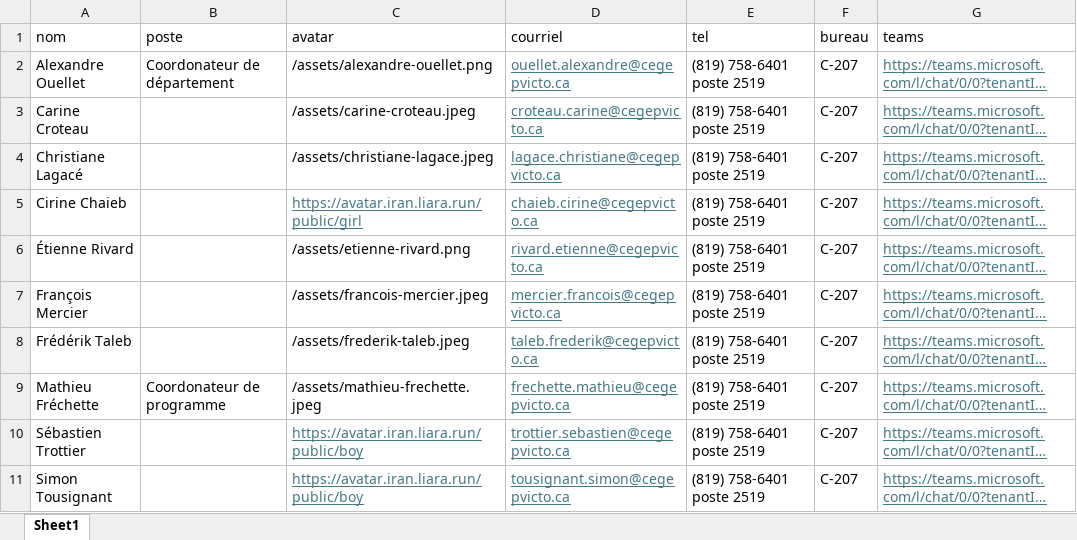
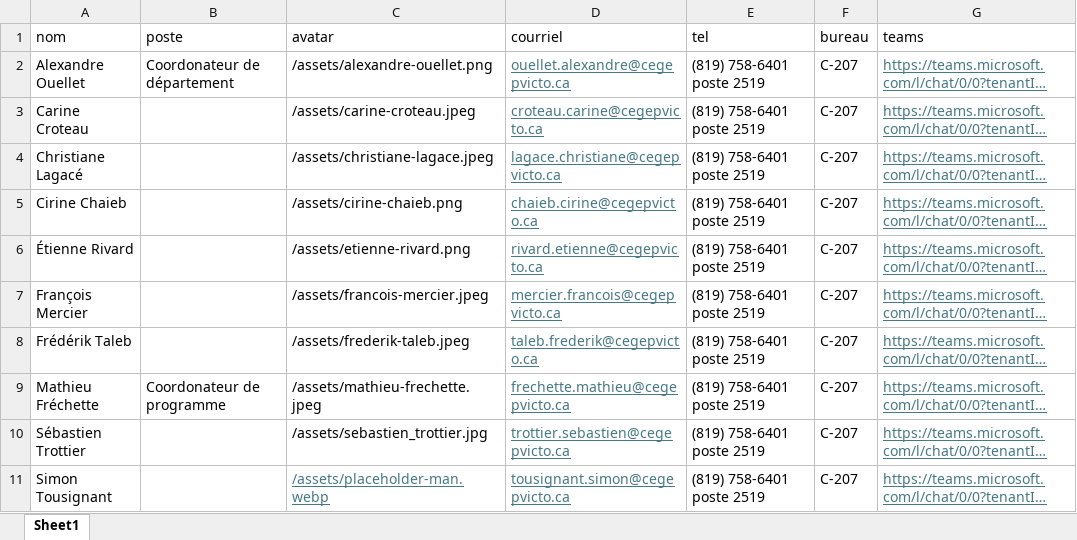
Before and after one commit to cegepvictoetienne/techinfo, an Excel workbook: template/equipe.xlsx, sheet Sheet1, drawn as a sheet; long unchanged cells end in …; values as stored, in another font and other column widths than the file's, no borders; the diff names each change by its address in the sheet, - before the commit and + after, or states it on an @@ line.

```diff
--- a/template/equipe.xlsx (sheet Sheet1)
+++ b/template/equipe.xlsx (sheet Sheet1)
-C5 (avatar): https://avatar.iran.liara.run/public/girl
+C5 (avatar): /assets/cirine-chaieb.png
@@ C5 underline: on → off, text colour: #467886 → black @@
-C10 (avatar): https://avatar.iran.liara.run/public/boy
+C10 (avatar): /assets/sebastien_trottier.jpg
@@ C10 underline: on → off, text colour: #467886 → black @@
-C11 (avatar): https://avatar.iran.liara.run/public/boy
+C11 (avatar): /assets/placeholder-man.webp
```
Also changed, not shown: 6 other files.
